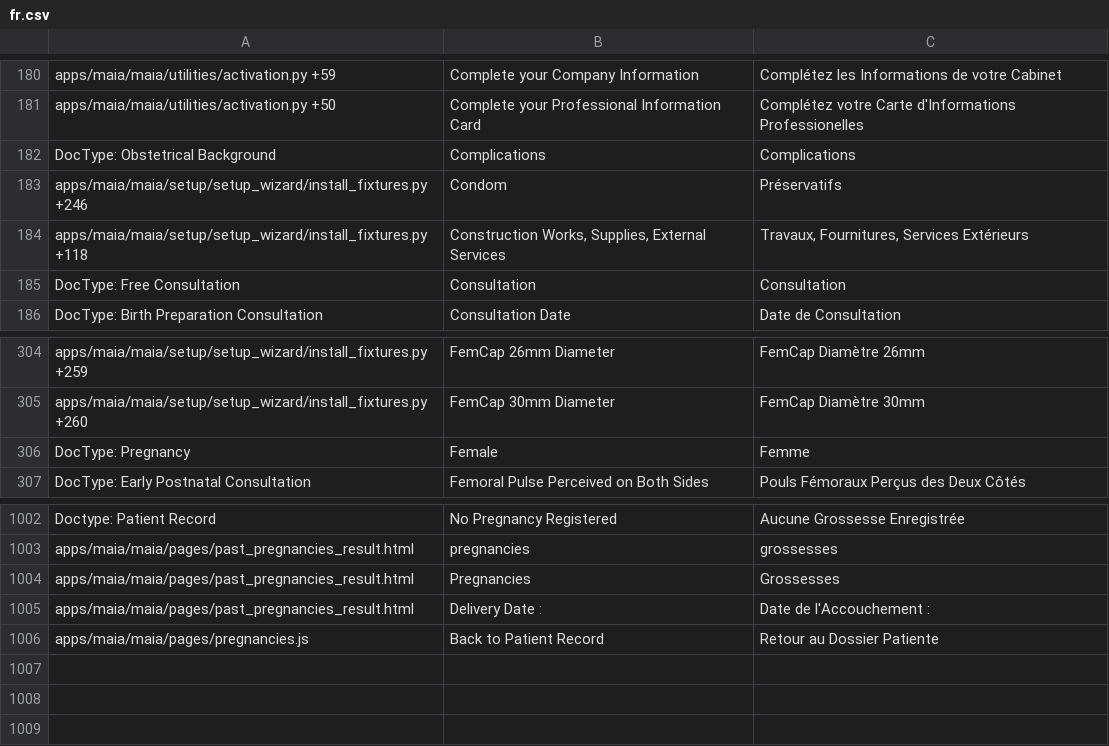
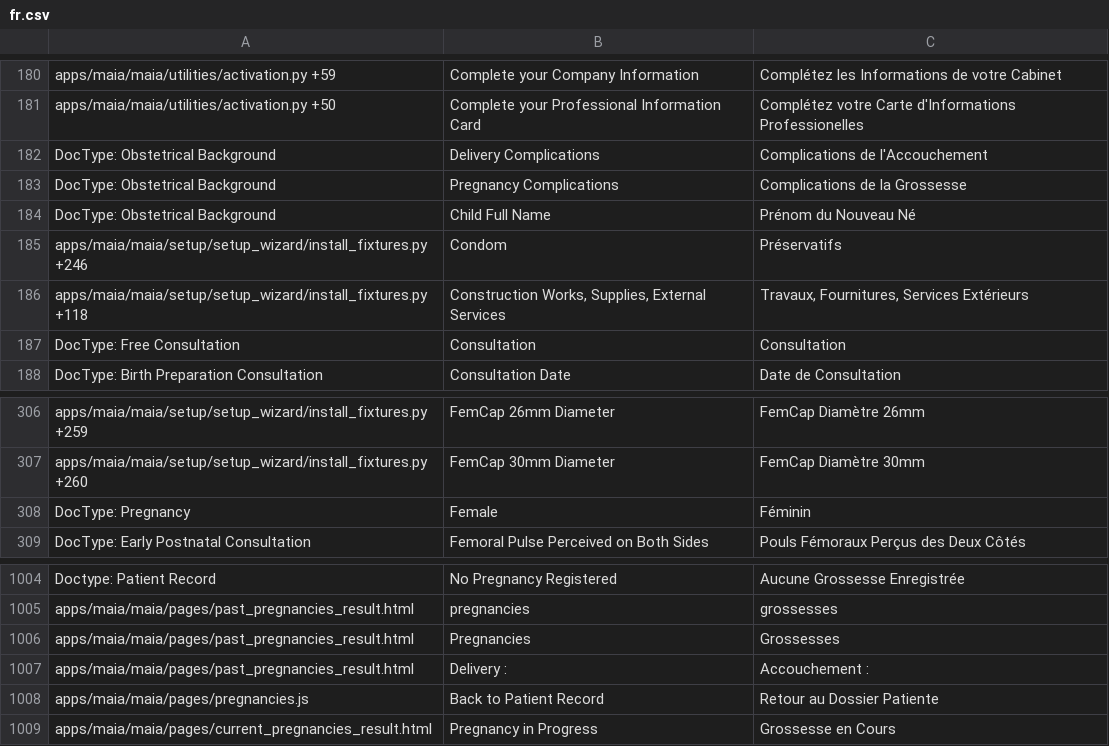
Before and after one commit to dokos-io/maia, a CSV file: maia/translations/fr.csv, drawn as a sheet; only a part is shown, gaps mark what is left out; addresses are those after the commit; the diff names each change by its address in the sheet, - before the commit and + after, or states it on an @@ line.

Commit message:
New Pregnancies Report

```diff
--- a/maia/translations/fr.csv
+++ b/maia/translations/fr.csv
+row 182: DocType: Obstetrical Background | Delivery Complications | Complications de l'Accouchement
-B183: Complications
+B183: Pregnancy Complications
-C183: Complications
+C183: Complications de la Grossesse
+row 184: DocType: Obstetrical Background | Child Full Name | Prénom du Nouveau Né
-C308: Femme
+C308: Féminin
-B1007: Delivery Date :
+B1007: Delivery :
-C1007: Date de l'Accouchement :
+C1007: Accouchement :
+row 1009: apps/maia/maia/pages/current_pregnancies_result.html | Pregnancy in Progress | Grossesse en Cours
```
Also changed, not shown: 9 other files.
